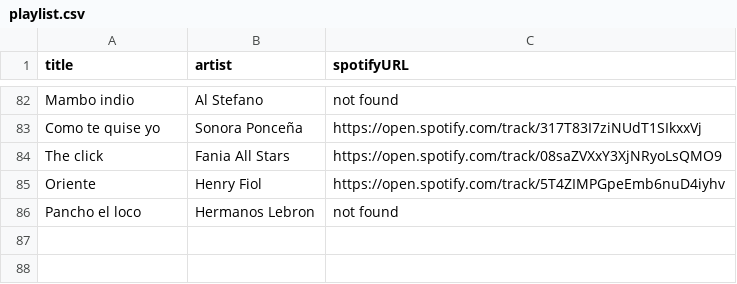
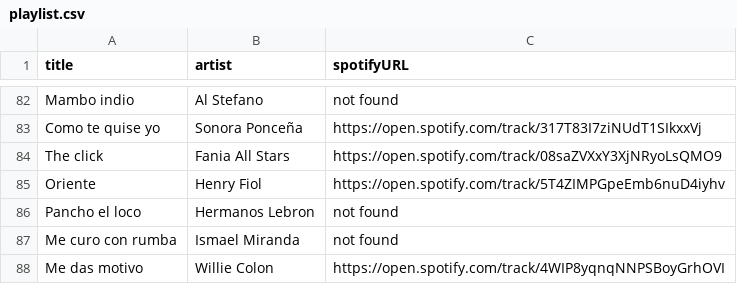
Before and after one commit to albertollamaso/best-salsa-brava-playlist, a CSV file: playlist.csv, drawn as a sheet; only a part is shown, gaps mark what is left out; the diff names each change by its address in the sheet, - before the commit and + after, or states it on an @@ line.

```diff
--- a/playlist.csv
+++ b/playlist.csv
+row 87: Me curo con rumba | Ismael Miranda | not found
+row 88: Me das motivo | Willie Colon | https://open.spotify.com/track/4WIP8yqnqNNPSBoyGrhOVI
```
Also changed, not shown: 1 other file.
